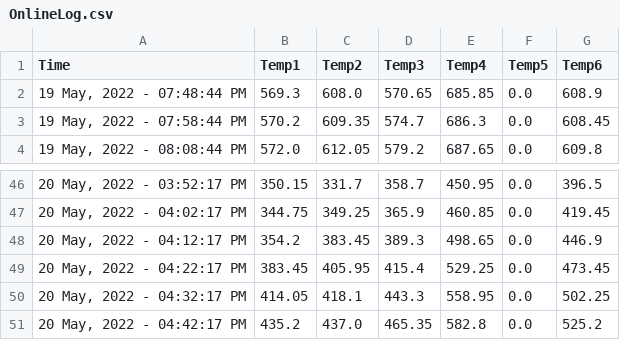
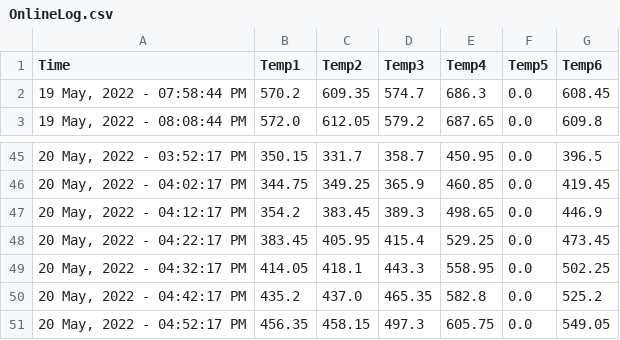
Before and after one commit to UDS-Furnace/View, a CSV file: OnlineLog.csv, drawn as a sheet; only a part is shown, gaps mark what is left out.

Commit message:
committing files

```diff
--- a/OnlineLog.csv
+++ b/OnlineLog.csv
@@ -1,3 +1,2 @@
 Time,Temp1,Temp2,Temp3,Temp4,Temp5,Temp6
-"19 May, 2022 - 07:48:44 PM",569.3,608.0,570.65,685.85,0.0,608.9
 "19 May, 2022 - 07:58:44 PM",570.2,609.35,574.7,686.3,0.0,608.45
@@ -51 +50,2 @@ Time,Temp1,Temp2,Temp3,Temp4,Temp5,Temp6
 "20 May, 2022 - 04:42:17 PM",435.2,437.0,465.35,582.8,0.0,525.2
+"20 May, 2022 - 04:52:17 PM",456.35,458.15,497.3,605.75,0.0,549.05
```
